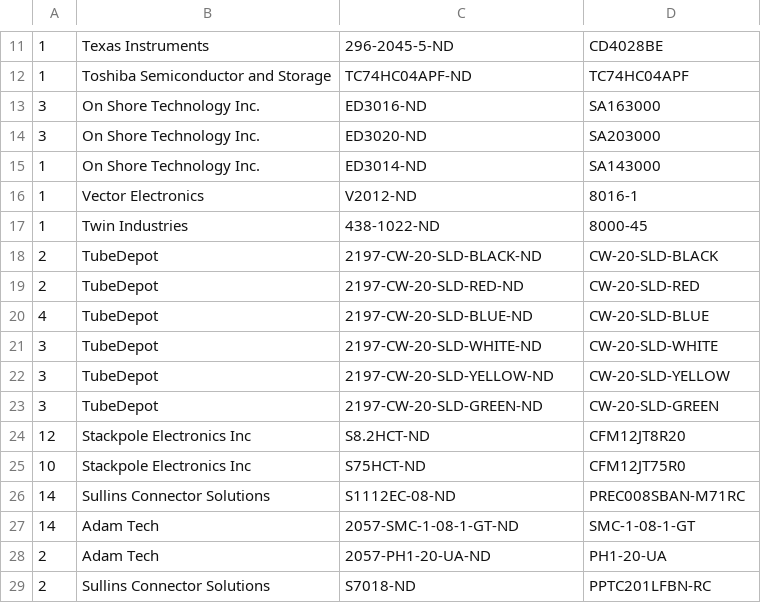
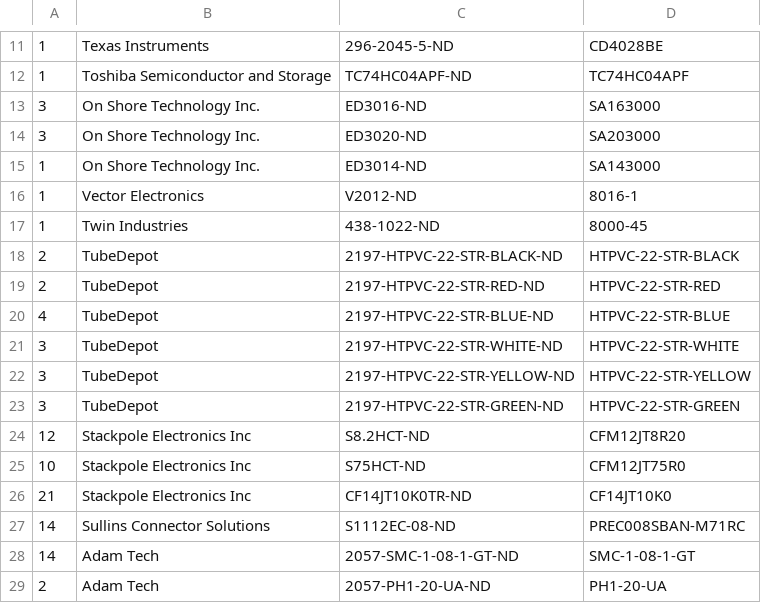
Before and after one commit to VoxelPrismatic/comptelec, a CSV file: PARTS.csv, drawn as a sheet; only a part is shown, gaps mark what is left out; the shorter side is filled out with more unchanged rows.

Commit message:
Update PARTS.csv

```diff
--- a/PARTS.csv
+++ b/PARTS.csv
@@ -17,10 +17,11 @@
 1,Twin Industries,438-1022-ND,8000-45
-2,TubeDepot,2197-CW-20-SLD-BLACK-ND,CW-20-SLD-BLACK
-2,TubeDepot,2197-CW-20-SLD-RED-ND,CW-20-SLD-RED
-4,TubeDepot,2197-CW-20-SLD-BLUE-ND,CW-20-SLD-BLUE
-3,TubeDepot,2197-CW-20-SLD-WHITE-ND,CW-20-SLD-WHITE
-3,TubeDepot,2197-CW-20-SLD-YELLOW-ND,CW-20-SLD-YELLOW
-3,TubeDepot,2197-CW-20-SLD-GREEN-ND,CW-20-SLD-GREEN
+2,TubeDepot,2197-HTPVC-22-STR-BLACK-ND,HTPVC-22-STR-BLACK
+2,TubeDepot,2197-HTPVC-22-STR-RED-ND,HTPVC-22-STR-RED
+4,TubeDepot,2197-HTPVC-22-STR-BLUE-ND,HTPVC-22-STR-BLUE
+3,TubeDepot,2197-HTPVC-22-STR-WHITE-ND,HTPVC-22-STR-WHITE
+3,TubeDepot,2197-HTPVC-22-STR-YELLOW-ND,HTPVC-22-STR-YELLOW
+3,TubeDepot,2197-HTPVC-22-STR-GREEN-ND,HTPVC-22-STR-GREEN
 12,Stackpole Electronics Inc,S8.2HCT-ND,CFM12JT8R20
 10,Stackpole Electronics Inc,S75HCT-ND,CFM12JT75R0
+21,Stackpole Electronics Inc,CF14JT10K0TR-ND,CF14JT10K0
 14,Sullins Connector Solutions,S1112EC-08-ND,PREC008SBAN-M71RC
```
